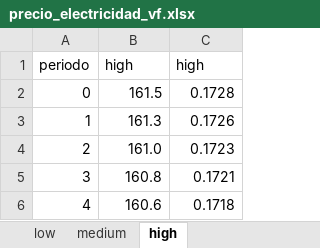
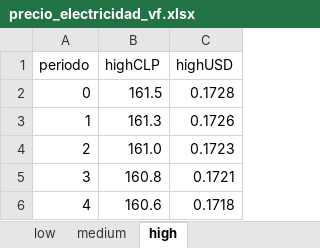
Before and after one commit to Repollo1000/ProyectoFondecyt, an Excel workbook: Parte1/Datos/precio_electricidad_vf.xlsx, sheet high, drawn as a sheet; only a part is shown; values as stored, in another font and other column widths than the file's, no borders; the diff names each change by its address in the sheet, - before the commit and + after, or states it on an @@ line.

```diff
--- a/Parte1/Datos/precio_electricidad_vf.xlsx (sheet high)
+++ b/Parte1/Datos/precio_electricidad_vf.xlsx (sheet high)
-B1: high
+B1: highCLP
-C1: high
+C1: highUSD
```
Also changed, not shown: sheet low, sheet medium, 7 other files.
